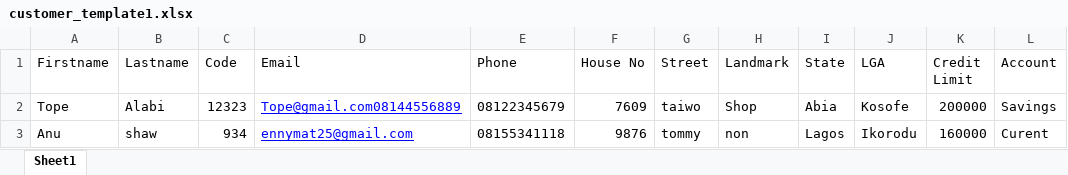
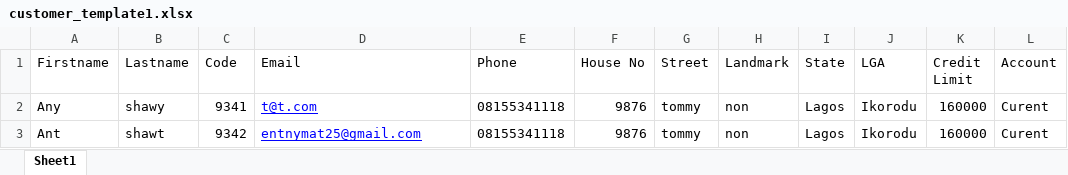
Before and after one commit to ennymax/CICOD, an Excel workbook: Config/customer_template1.xlsx, sheet Sheet1, drawn as a sheet; values as stored, in another font and other column widths than the file's, no borders; removed rows and columns are numbered as before the commit, all else as after; the diff names each change by its address in the sheet, - before the commit and + after, or states it on an @@ line.

```diff
--- a/Config/customer_template1.xlsx (sheet Sheet1)
+++ b/Config/customer_template1.xlsx (sheet Sheet1)
-row 2: Tope | Alabi | 12323 | Tope@gmail.com08144556889 | 08122345679 | 7609 | taiwo | Shop | Abia | Kosofe | 200000 | Savings
+row 2: Any | shawy | 9341 | t@t.com | 08155341118 | 9876 | tommy | non | Lagos | Ikorodu | 160000 | Curent
-A3 (Firstname): Anu
+A3 (Firstname): Ant
-B3 (Lastname): shaw
+B3 (Lastname): shawt
-C3 (Code): 934
+C3 (Code): 9342
-D3 (Email): ennymat25@gmail.com
+D3 (Email): entnymat25@gmail.com
```
Also changed, not shown: 16 other files.
